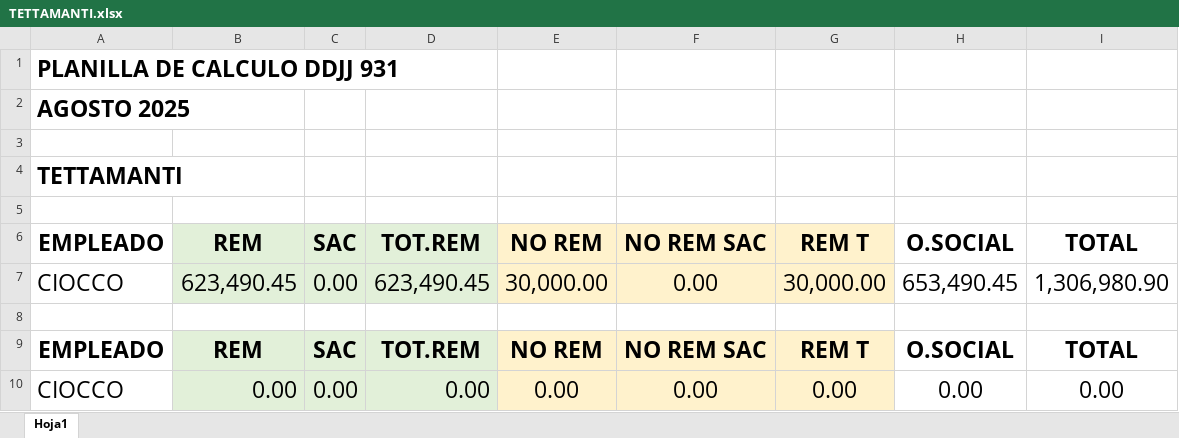
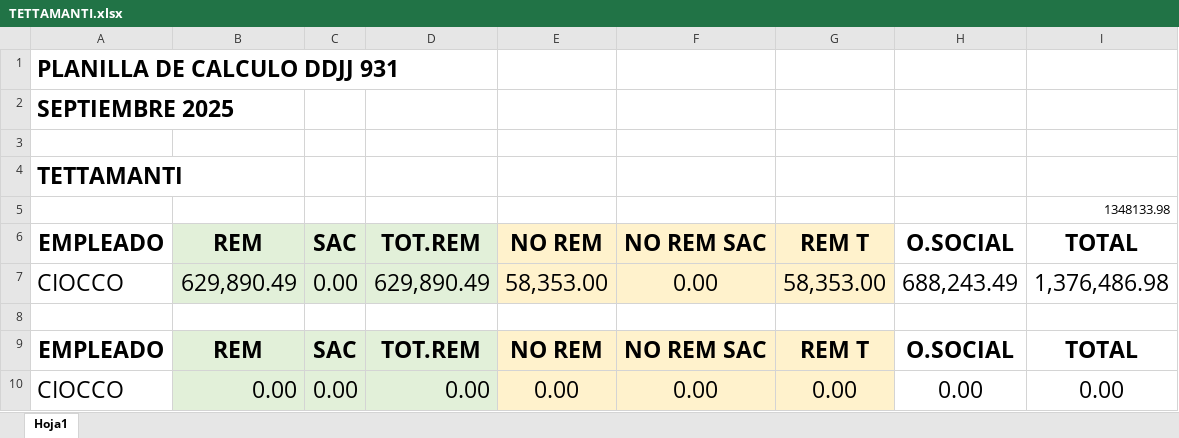
Before and after one commit to juanmartinmorganti/sueldos-oficina, an Excel workbook: 09-septiembre/6-portal-cliente/tettamanti/TETTAMANTI.xlsx, sheet Hoja1, drawn as a sheet; values as stored, in another font and other column widths than the file's, no borders; the diff names each change by its address in the sheet, - before the commit and + after, or states it on an @@ line.

```diff
--- a/09-septiembre/6-portal-cliente/tettamanti/TETTAMANTI.xlsx (sheet Hoja1)
+++ b/09-septiembre/6-portal-cliente/tettamanti/TETTAMANTI.xlsx (sheet Hoja1)
-A2: AGOSTO 2025
+A2: SEPTIEMBRE 2025
-I5: (empty)
+I5: 1348133.98
-B7: 623,490.45
+B7: 629,890.49
-D7: 623,490.45
+D7: 629,890.49
-E7: 30,000.00
+E7: 58,353.00
-G7: 30,000.00
+G7: 58,353.00
-H7: 653,490.45
+H7: 688,243.49
-I7: 1,306,980.90
+I7: 1,376,486.98
```
Also changed, not shown: 09-septiembre/6-portal-cliente/DETALLE.xlsx, 1 other file.
